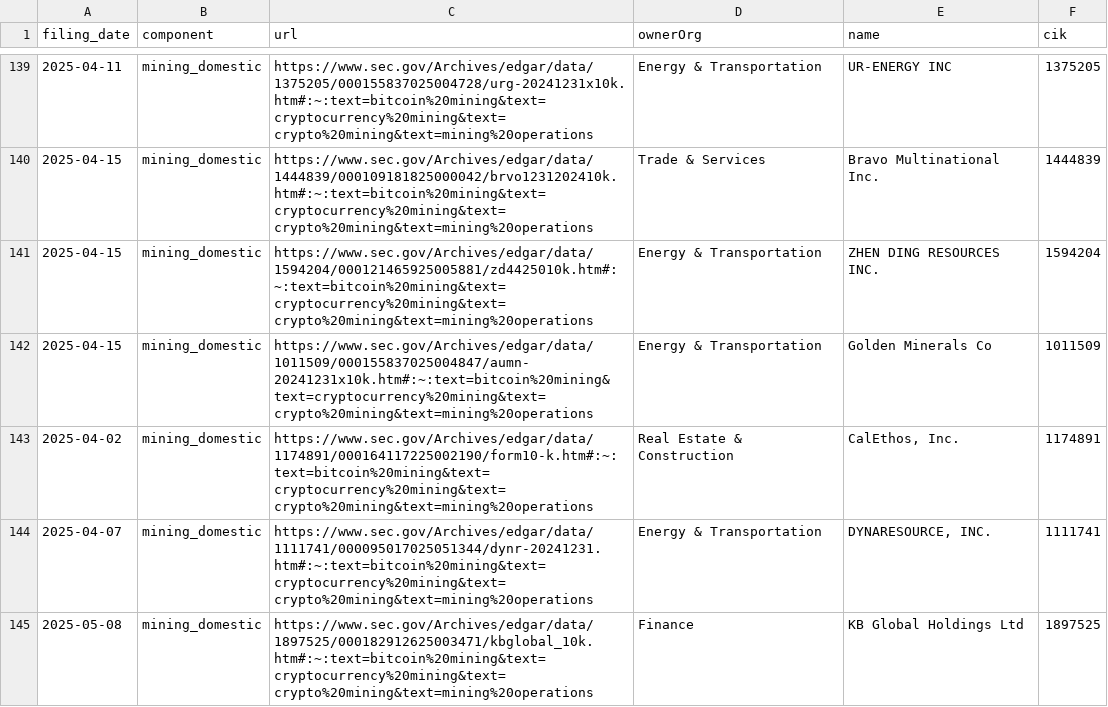
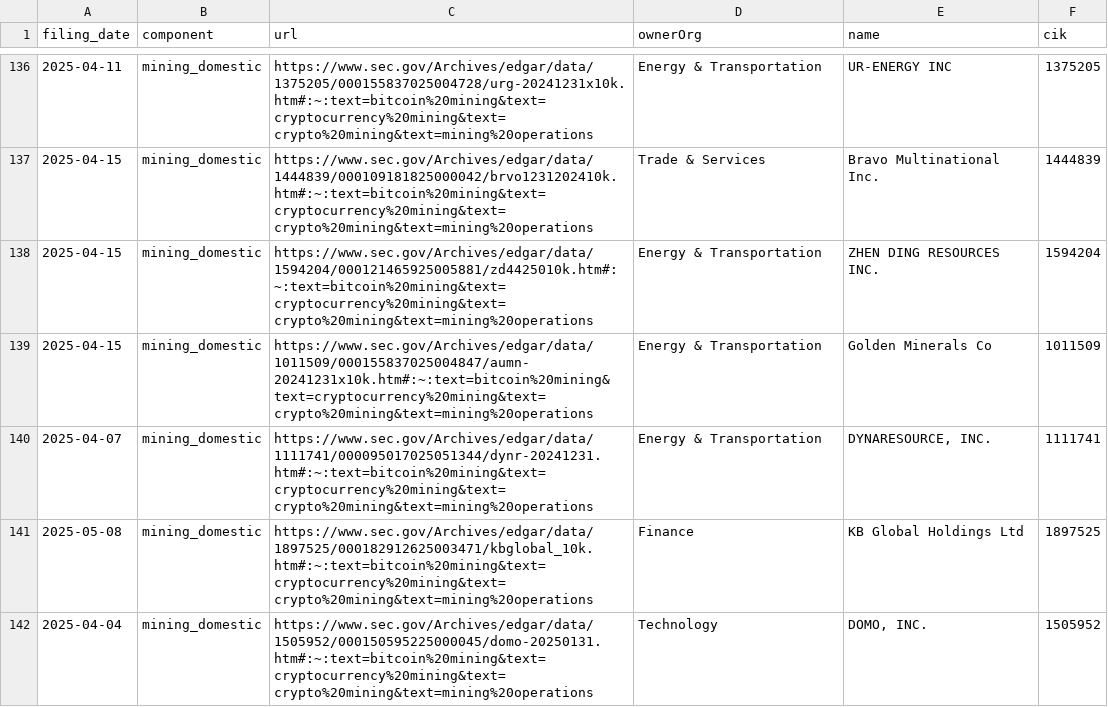
Before and after one commit to john-friedman/datamule-indicators, a CSV file: indicators/format1/Blockchain/bitcoin/references.csv, drawn as a sheet; only a part is shown, gaps mark what is left out; the shorter side is filled out with more unchanged rows; the diff covers the shown part only; the diff names each change by its address in the sheet, - before the commit and + after, or states it on an @@ line.

```diff
--- a/indicators/format1/Blockchain/bitcoin/references.csv
+++ b/indicators/format1/Blockchain/bitcoin/references.csv
-row 143: 2025-04-02 | mining_domestic | https://www.sec.gov/Archives/edgar/data/1174891/000164117225002190/form10-k.htm#:~:text=bitcoin%20mining&text=cryptocurrency%20mining&text=crypto%20mining&text=mining%20operations | Real Estate & Construction | CalEthos, Inc. | 1174891
```
Also changed, not shown: 6 removed rows elsewhere in this file, data/filer_metadata/listed_business_city_aggregate.csv, data/filer_metadata/listed_zip_code_aggregate.csv, 48 other files.
